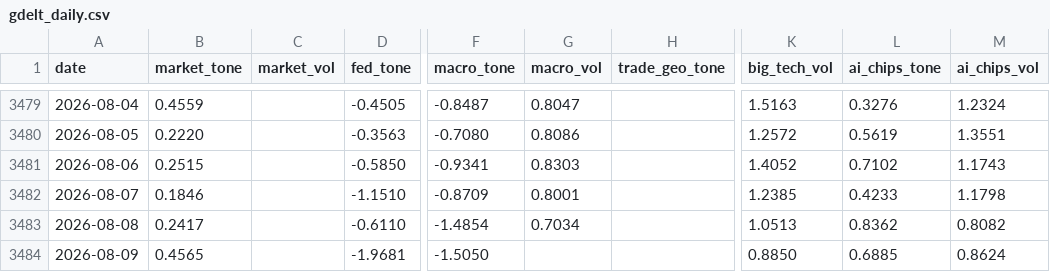
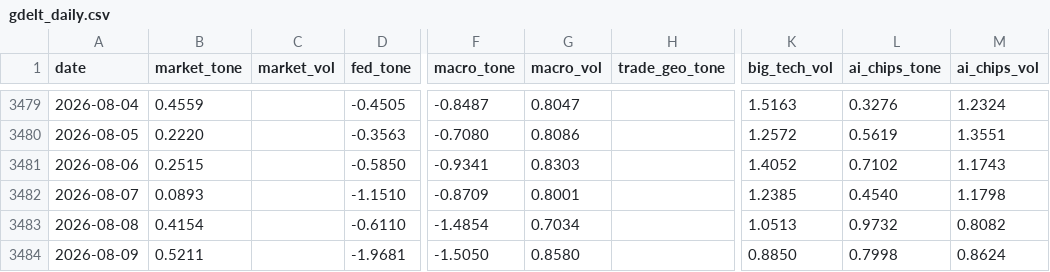
Before and after one commit to therbn12/nas100-data-relay, a CSV file: data/gdelt_daily.csv, drawn as a sheet; only a part is shown, gaps mark what is left out; the diff names each change by its address in the sheet, - before the commit and + after, or states it on an @@ line.

Commit message:
data refresh 2026-08-10T09:02:25Z

```diff
--- a/data/gdelt_daily.csv
+++ b/data/gdelt_daily.csv
-B3482 (market_tone): 0.1846
+B3482 (market_tone): 0.0893
-L3482 (ai_chips_tone): 0.4233
+L3482 (ai_chips_tone): 0.4540
-B3483 (market_tone): 0.2417
+B3483 (market_tone): 0.4154
-L3483 (ai_chips_tone): 0.8362
+L3483 (ai_chips_tone): 0.9732
-B3484 (market_tone): 0.4565
+B3484 (market_tone): 0.5211
-G3484 (macro_vol): (empty)
+G3484 (macro_vol): 0.8580
-L3484 (ai_chips_tone): 0.6885
+L3484 (ai_chips_tone): 0.7998
```
